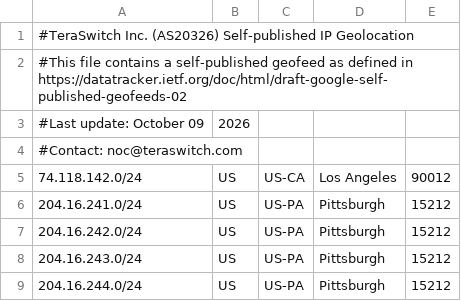
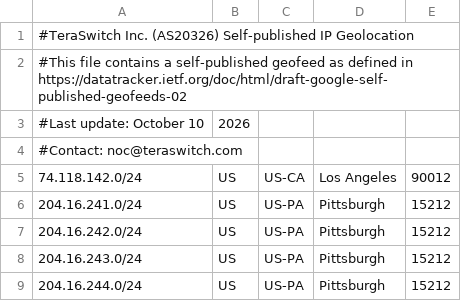
Before and after one commit to TeraSwitch/as20326.com, a CSV file: ipgeo.csv, drawn as a sheet; only a part is shown.

Commit message:
Update IP geolocation data

```diff
--- a/ipgeo.csv
+++ b/ipgeo.csv
@@ -2,3 +2,3 @@
 #This file contains a self-published geofeed as defined in https://datatracker.ietf.org/doc/html/draft-google-self-published-geofeeds-02
-#Last update: October 09, 2026
+#Last update: October 10, 2026
 #Contact: noc@teraswitch.com
```
Also changed, not shown: 1 other file.
